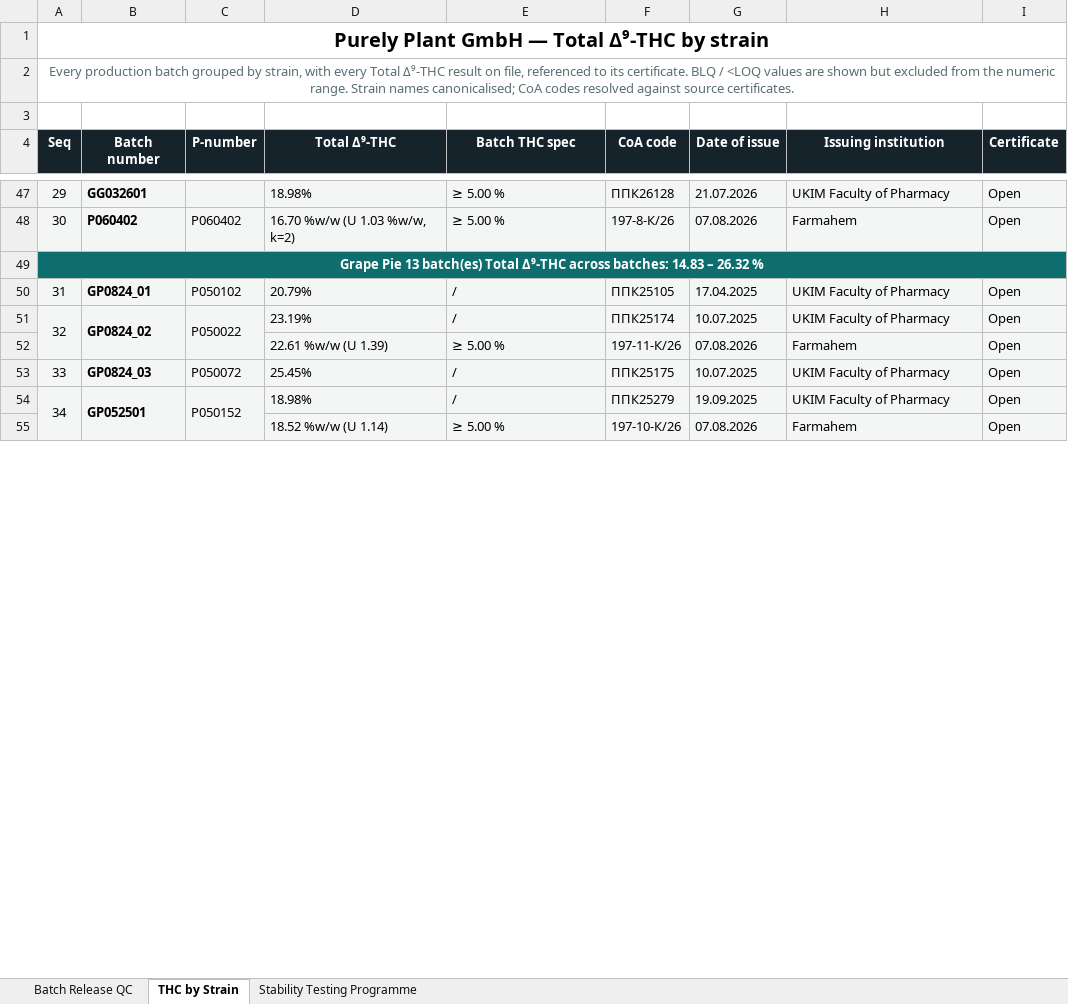
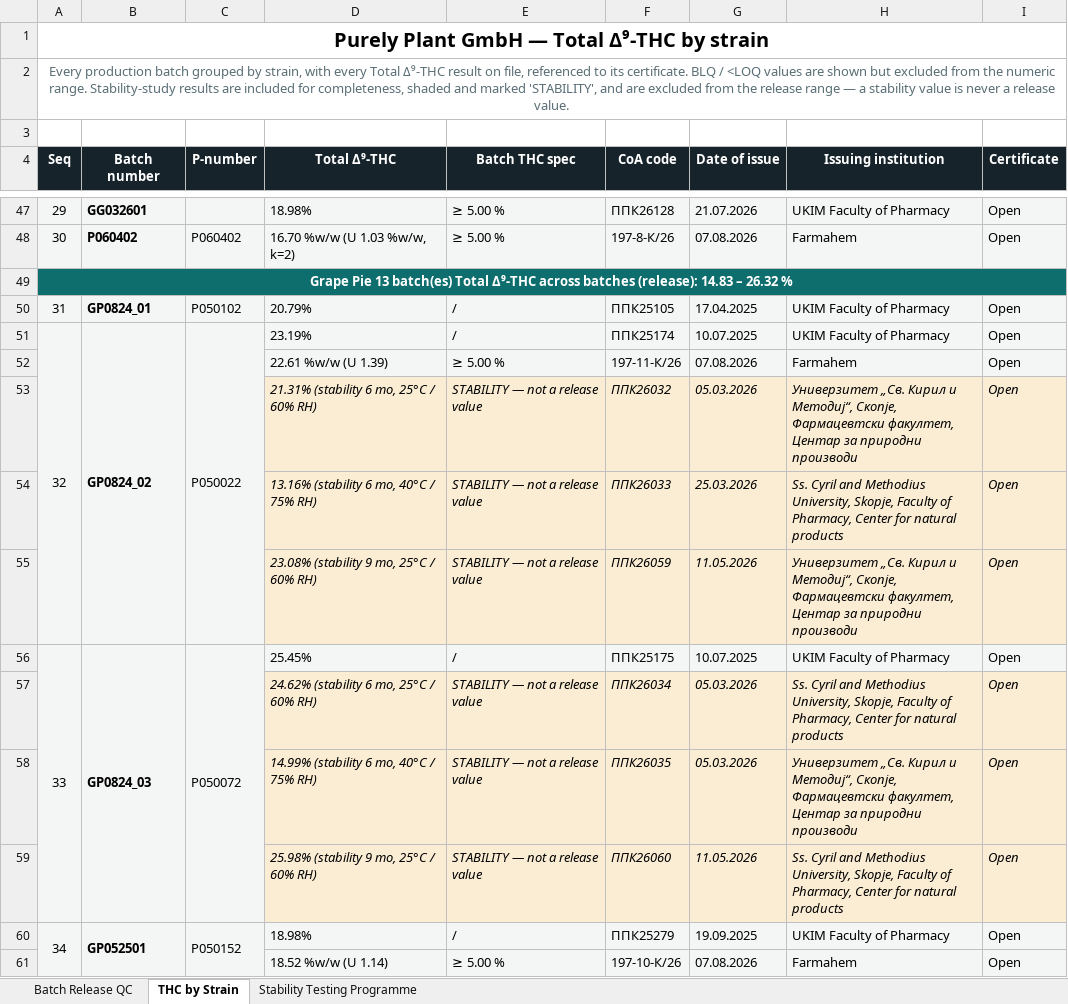
Before and after one commit to 3p4e/WEEKLY_WEED_FLOW, an Excel workbook: qc-corrections/PP_Batch_Release_QC_Register_CORRECTED.xlsx, sheet THC by Strain, drawn as a sheet; only a part is shown, gaps mark what is left out; values as stored, in another font and other column widths than the file's, no borders; addresses are those after the commit; the diff covers the shown part only; the diff names each change by its address in the sheet, - before the commit and + after, or states it on an @@ line.

```diff
--- a/qc-corrections/PP_Batch_Release_QC_Register_CORRECTED.xlsx (sheet THC by Strain)
+++ b/qc-corrections/PP_Batch_Release_QC_Register_CORRECTED.xlsx (sheet THC by Strain)
@@ column A (Seq) renumbered between rows 2 and 129 @@
+row 53:  |  |  | 21.31% (stability 6 mo, 25°C / 60% RH) | STABILITY — not a release value | ППК26032 | 05.03.2026 | Универзитет „Св. Кирил и Методиј“, Скопје, Фармацевтски факултет, Центар за природни производи | Open
+row 54:  |  |  | 13.16% (stability 6 mo, 40°C / 75% RH) | STABILITY — not a release value | ППК26033 | 25.03.2026 | Ss. Cyril and Methodius University, Skopje, Faculty of Pharmacy, Center for natural products | Open
+row 55:  |  |  | 23.08% (stability 9 mo, 25°C / 60% RH) | STABILITY — not a release value | ППК26059 | 11.05.2026 | Универзитет „Св. Кирил и Методиј“, Скопје, Фармацевтски факултет, Центар за природни производи | Open
+A56:A59 merged
+B56:B59 merged
+C56:C59 merged
+row 57:  |  |  | 24.62% (stability 6 mo, 25°C / 60% RH) | STABILITY — not a release value | ППК26034 | 05.03.2026 | Ss. Cyril and Methodius University, Skopje, Faculty of Pharmacy, Center for natural products | Open
+row 58:  |  |  | 14.99% (stability 6 mo, 40°C / 75% RH) | STABILITY — not a release value | ППК26035 | 05.03.2026 | Универзитет „Св. Кирил и Методиј“, Скопје, Фармацевтски факултет, Центар за природни производи | Open
+row 59:  |  |  | 25.98% (stability 9 mo, 25°C / 60% RH) | STABILITY — not a release value | ППК26060 | 11.05.2026 | Ss. Cyril and Methodius University, Skopje, Faculty of Pharmacy, Center for natural products | Open
```
Also changed, not shown: 4 added rows and merged cells elsewhere in this sheet, sheet Stability Testing Programme, 1 other file.
